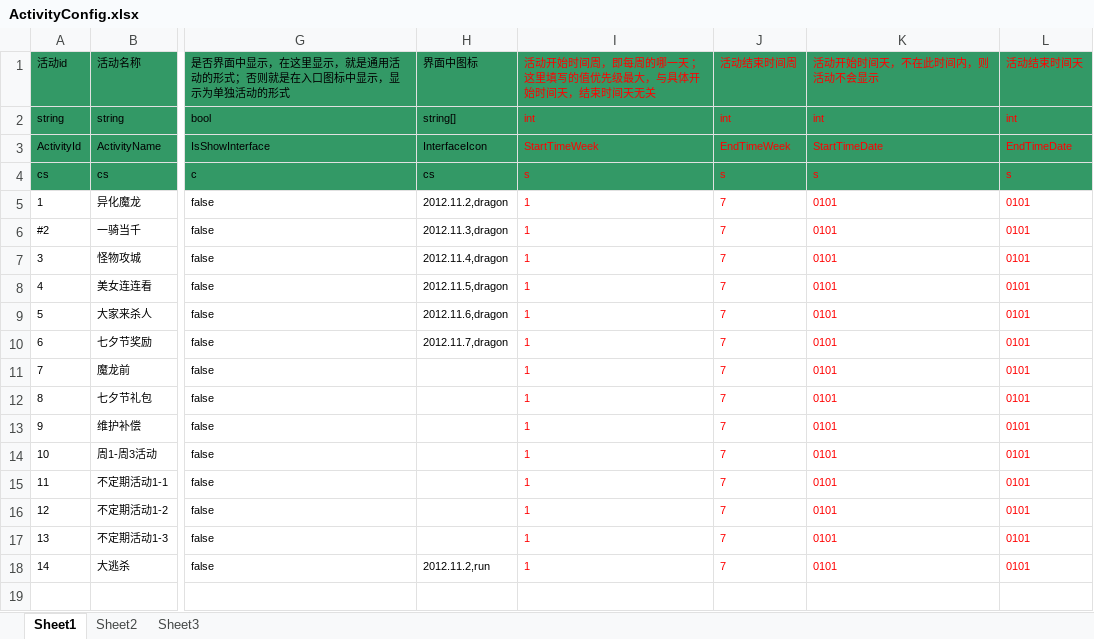
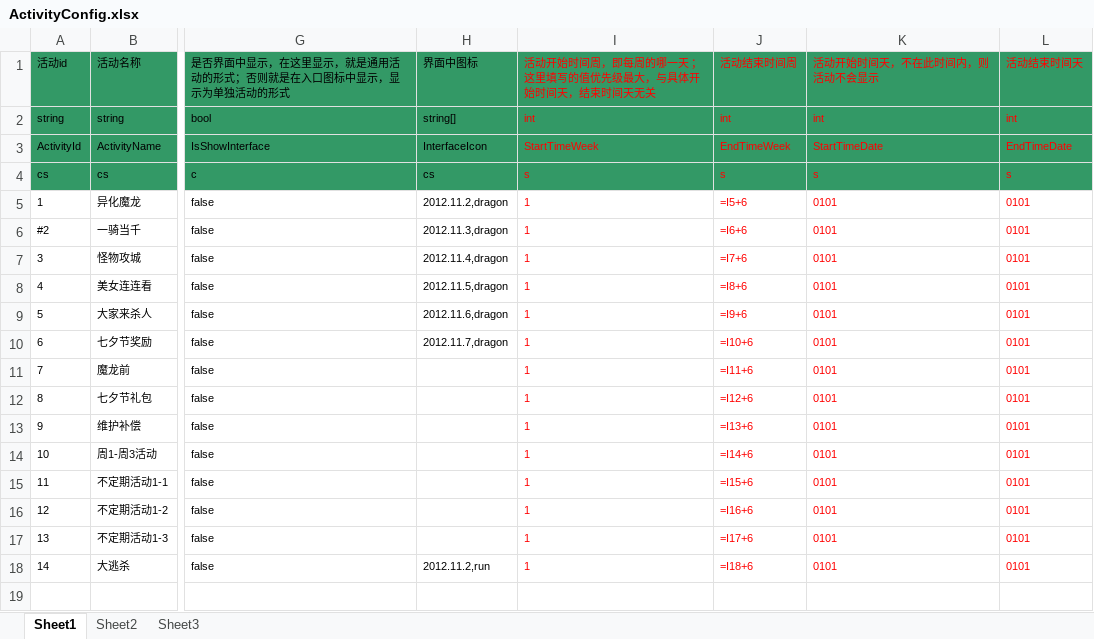
Before and after one commit to woopengcheng/GameLib, an Excel workbook: Tools/bin/GeneratorCSV/xls_config/ActivityConfig.xlsx, sheet Sheet1, drawn as a sheet; only a part is shown, gaps mark what is left out; values as stored, in another font and other column widths than the file's, no borders; formulas are shown in place of their values; the diff names each change by its address in the sheet, - before the commit and + after, or states it on an @@ line.

```diff
--- a/Tools/bin/GeneratorCSV/xls_config/ActivityConfig.xlsx (sheet Sheet1)
+++ b/Tools/bin/GeneratorCSV/xls_config/ActivityConfig.xlsx (sheet Sheet1)
-J5 (活动结束时间周): 7
+J5 (活动结束时间周): =I5+6
-J6 (活动结束时间周): 7
+J6 (活动结束时间周): =I6+6
-J7 (活动结束时间周): 7
+J7 (活动结束时间周): =I7+6
-J8 (活动结束时间周): 7
+J8 (活动结束时间周): =I8+6
-J9 (活动结束时间周): 7
+J9 (活动结束时间周): =I9+6
-J10 (活动结束时间周): 7
+J10 (活动结束时间周): =I10+6
-J11 (活动结束时间周): 7
+J11 (活动结束时间周): =I11+6
-J12 (活动结束时间周): 7
+J12 (活动结束时间周): =I12+6
-J13 (活动结束时间周): 7
+J13 (活动结束时间周): =I13+6
-J14 (活动结束时间周): 7
+J14 (活动结束时间周): =I14+6
-J15 (活动结束时间周): 7
+J15 (活动结束时间周): =I15+6
-J16 (活动结束时间周): 7
+J16 (活动结束时间周): =I16+6
-J17 (活动结束时间周): 7
+J17 (活动结束时间周): =I17+6
-J18 (活动结束时间周): 7
+J18 (活动结束时间周): =I18+6
```
